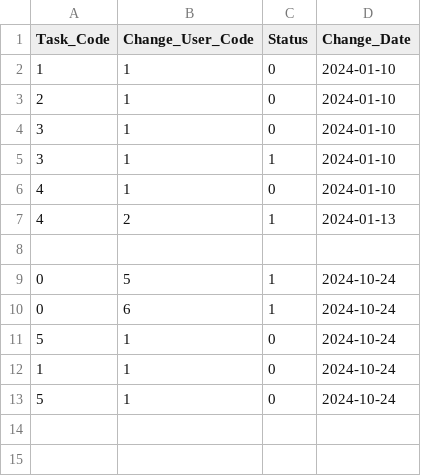
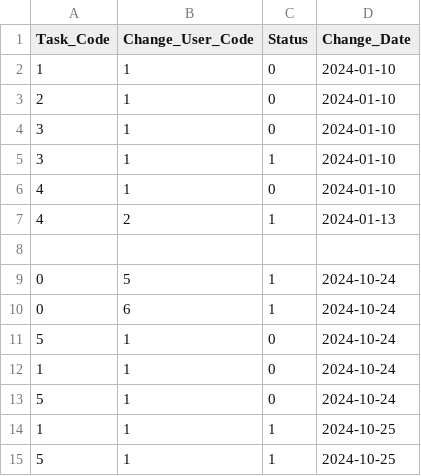
Before and after one commit to SLStudioLesson/chapter5assessment-mioryohei, a CSV file: app/src/main/resources/logs.csv, drawn as a sheet; the diff names each change by its address in the sheet, - before the commit and + after, or states it on an @@ line.

```diff
--- a/app/src/main/resources/logs.csv
+++ b/app/src/main/resources/logs.csv
+row 14: 1 | 1 | 1 | 2024-10-25
+row 15: 5 | 1 | 1 | 2024-10-25
```
Also changed, not shown: 3 other files.
